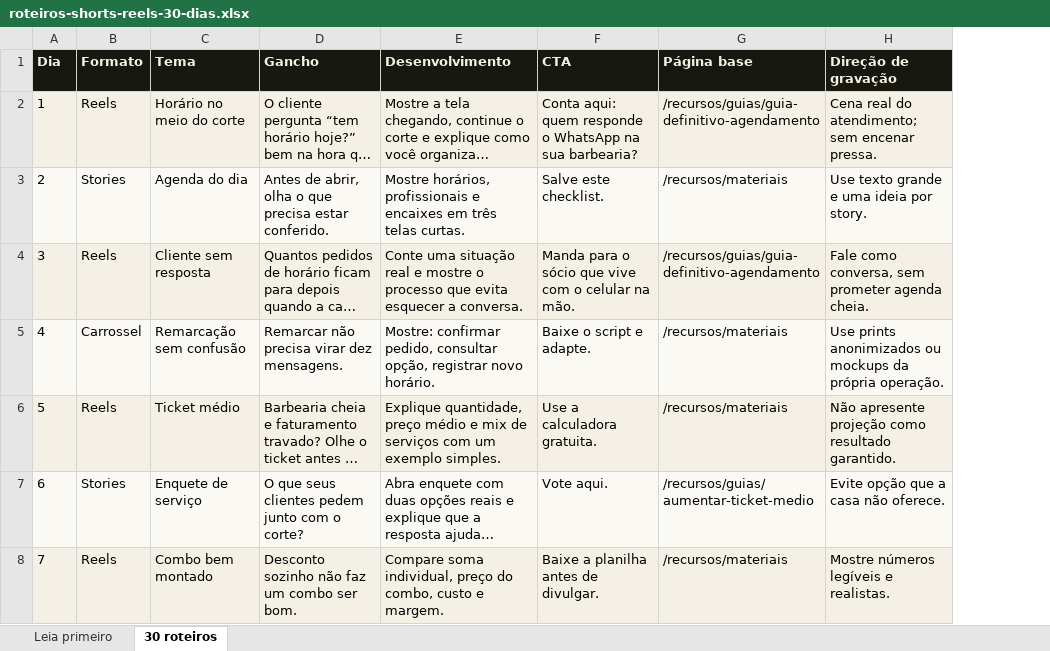
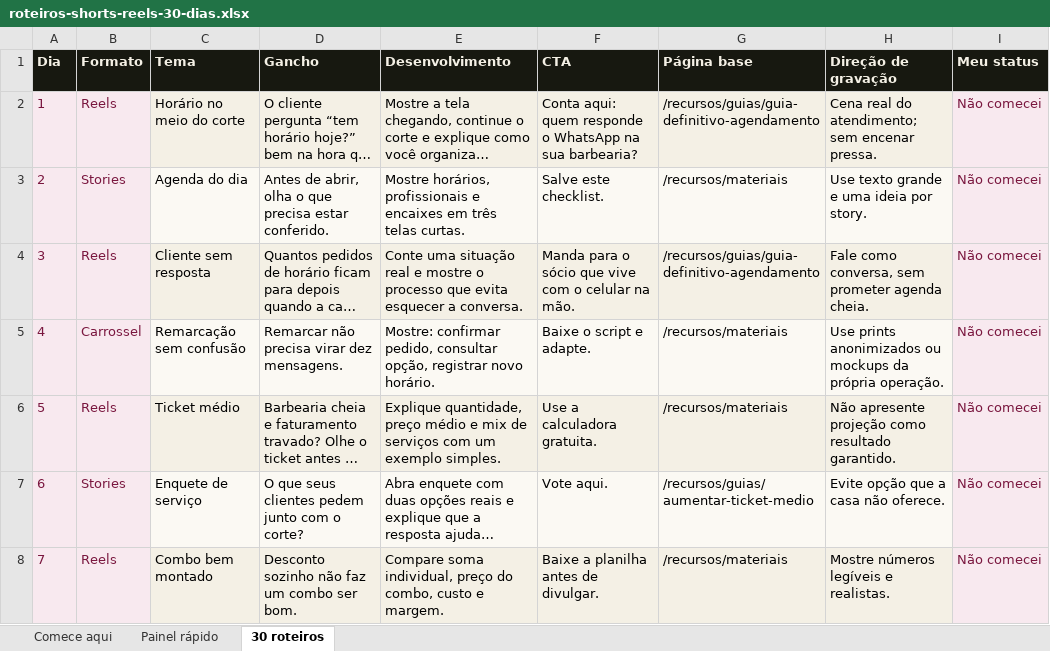
Before and after one commit to devledsolutions/flowo-landing, an Excel workbook: public/downloads/lead-magnets/roteiros-shorts-reels-30-dias.xlsx, sheet 30 roteiros, drawn as a sheet; only a part is shown; long unchanged cells end in …; values as stored, in another font and other column widths than the file's, no borders; charts and pictures and conditional formats not drawn; the diff covers the shown part only; the diff names each change by its address in the sheet, - before the commit and + after, or states it on an @@ line.

```diff
--- a/public/downloads/lead-magnets/roteiros-shorts-reels-30-dias.xlsx (sheet 30 roteiros)
+++ b/public/downloads/lead-magnets/roteiros-shorts-reels-30-dias.xlsx (sheet 30 roteiros)
-sheet tab: Leia primeiro
+sheet tab: Comece aqui
+sheet tab: Painel rápido
+column I (Meu status), rows 2-8: all Não comecei
-A2:B8 text colour: black
+A2:B8 text colour: #7A173F
```
Also changed, not shown: 3 edited cells and cell formats elsewhere in this sheet, sheet Comece aqui, public/downloads/calendario-conteudo-instagram.xlsx, public/downloads/checklist-abertura-barbearia.xlsx, 41 other files.
